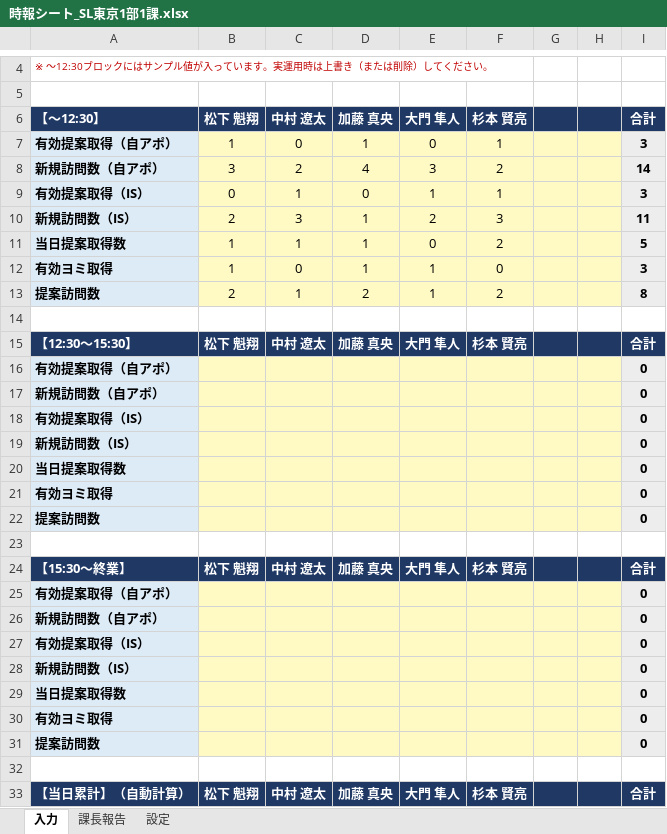
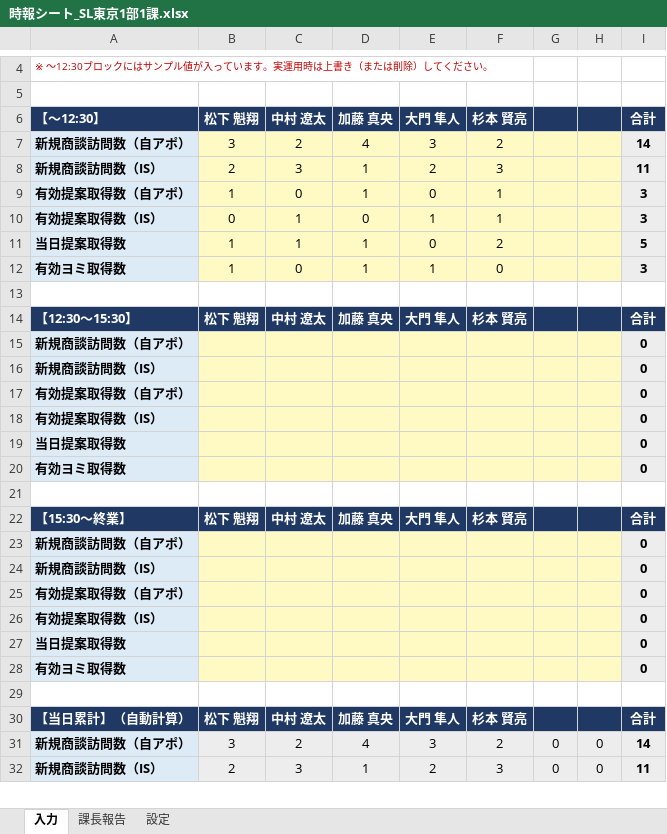
Before and after one commit to sugimoto-jpg/crow_dunit, an Excel workbook: jiho/時報シート_SL東京1部1課.xlsx, sheet 入力, drawn as a sheet; only a part is shown, gaps mark what is left out; values as stored, in another font and other column widths than the file's, no borders; removed rows and columns are numbered as before the commit, all else as after; the diff covers the shown part only; the diff names each change by its address in the sheet, - before the commit and + after, or states it on an @@ line.

```diff
--- a/jiho/時報シート_SL東京1部1課.xlsx (sheet 入力)
+++ b/jiho/時報シート_SL東京1部1課.xlsx (sheet 入力)
+row 7: 新規商談訪問数（自アポ） | 3 | 2 | 4 | 3 | 2 |  |  | 14
+row 8: 新規商談訪問数（IS） | 2 | 3 | 1 | 2 | 3 |  |  | 11
-A9 (【〜12:30】): 有効提案取得（自アポ）
+A9 (【〜12:30】): 有効提案取得数（自アポ）
-row 8: 新規訪問数（自アポ） | 3 | 2 | 4 | 3 | 2 |  |  | 14
-A10 (【〜12:30】): 有効提案取得（IS）
+A10 (【〜12:30】): 有効提案取得数（IS）
-row 10: 新規訪問数（IS） | 2 | 3 | 1 | 2 | 3 |  |  | 11
-A12 (【〜12:30】): 有効ヨミ取得
+A12 (【〜12:30】): 有効ヨミ取得数
-row 13: 提案訪問数 | 2 | 1 | 2 | 1 | 2 |  |  | 8
+row 15: 新規商談訪問数（自アポ） |  |  |  |  |  |  |  | 0
+row 16: 新規商談訪問数（IS） |  |  |  |  |  |  |  | 0
-A17 (【〜12:30】): 有効提案取得（自アポ）
+A17 (【〜12:30】): 有効提案取得数（自アポ）
-row 17: 新規訪問数（自アポ） |  |  |  |  |  |  |  | 0
-A18 (【〜12:30】): 有効提案取得（IS）
+A18 (【〜12:30】): 有効提案取得数（IS）
-row 19: 新規訪問数（IS） |  |  |  |  |  |  |  | 0
-A20 (【〜12:30】): 有効ヨミ取得
+A20 (【〜12:30】): 有効ヨミ取得数
-row 22: 提案訪問数 |  |  |  |  |  |  |  | 0
+row 23: 新規商談訪問数（自アポ） |  |  |  |  |  |  |  | 0
+row 24: 新規商談訪問数（IS） |  |  |  |  |  |  |  | 0
-A25 (【〜12:30】): 有効提案取得（自アポ）
+A25 (【〜12:30】): 有効提案取得数（自アポ）
-row 26: 新規訪問数（自アポ） |  |  |  |  |  |  |  | 0
-A26 (【〜12:30】): 有効提案取得（IS）
+A26 (【〜12:30】): 有効提案取得数（IS）
-row 28: 新規訪問数（IS） |  |  |  |  |  |  |  | 0
-A28 (【〜12:30】): 有効ヨミ取得
+A28 (【〜12:30】): 有効ヨミ取得数
-row 31: 提案訪問数 |  |  |  |  |  |  |  | 0
+row 31: 新規商談訪問数（自アポ） | 3 | 2 | 4 | 3 | 2 | 0 | 0 | 14
+row 32: 新規商談訪問数（IS） | 2 | 3 | 1 | 2 | 3 | 0 | 0 | 11
```
Also changed, not shown: 2 added rows, 3 removed rows and 3 edited cells elsewhere in this sheet, sheet 課長報告, formulas that keep their value.
